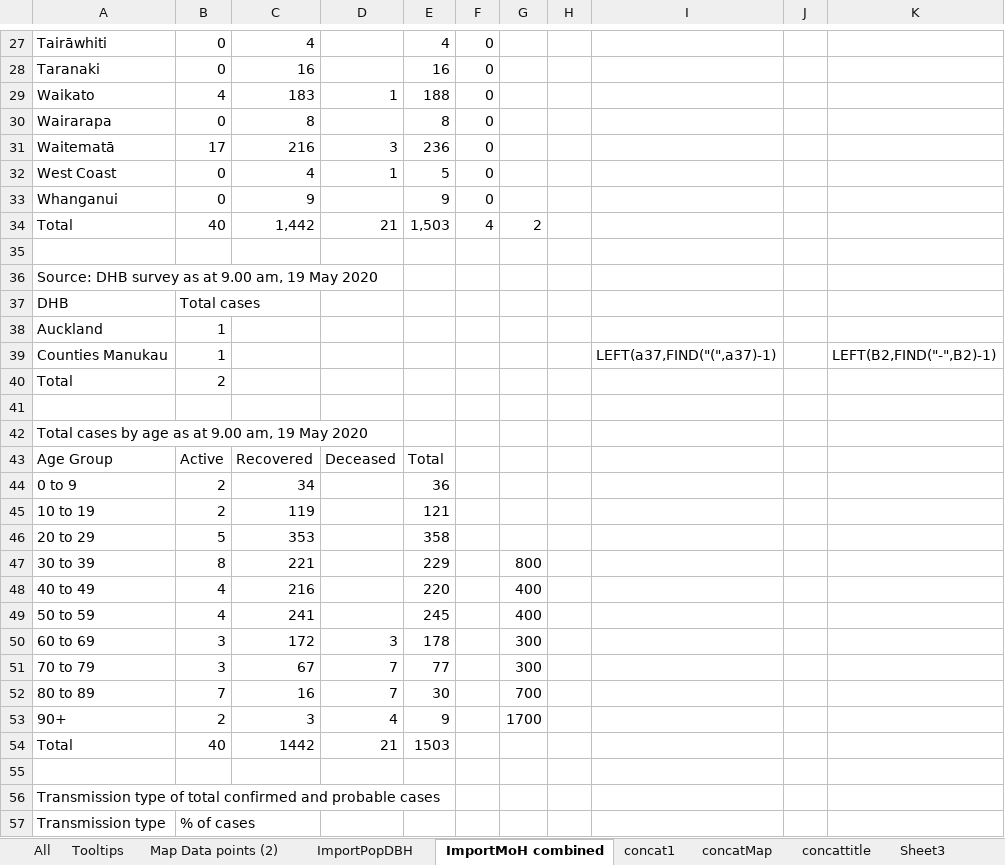
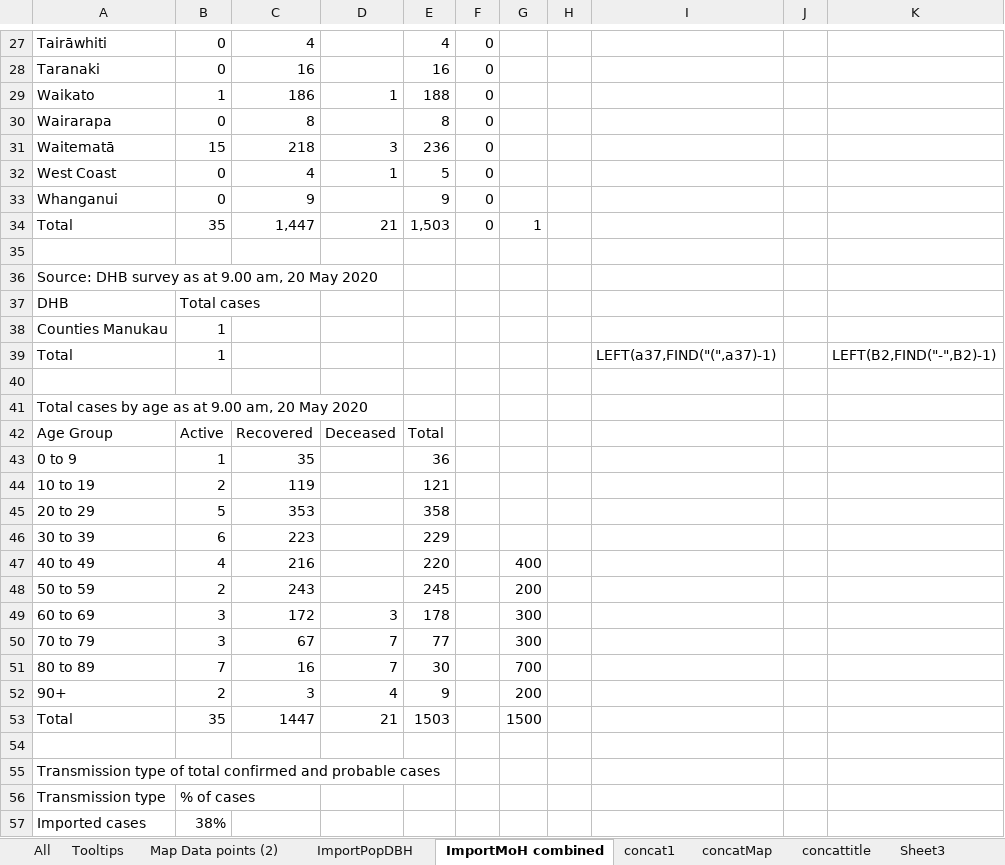
Before and after one commit to drakemax/TestGraphPage, an Excel workbook: NZMoH20200503.xlsx, sheet ImportMoH combined, drawn as a sheet; only a part is shown, gaps mark what is left out; the shorter side is filled out with more unchanged rows; values as stored, in another font and other column widths than the file's, no borders; removed rows and columns are numbered as before the commit, all else as after; the diff covers the shown part only; the diff names each change by its address in the sheet, - before the commit and + after, or states it on an @@ line.

```diff
--- a/NZMoH20200503.xlsx (sheet ImportMoH combined)
+++ b/NZMoH20200503.xlsx (sheet ImportMoH combined)
-B29: 4
+B29: 1
-C29: 183
+C29: 186
-B31: 17
+B31: 15
-C31: 216
+C31: 218
-B34: 40
+B34: 35
-C34: 1,442
+C34: 1,447
-F34: 4
+F34: 0
-G34: 2
+G34: 1
-A36: Source: DHB survey as at 9.00 am, 19 May 2020
+A36: Source: DHB survey as at 9.00 am, 20 May 2020
-row 38: Auckland | 1
-I38: LEFT(a37,FIND("(",a37)-1)
+I38: (empty)
-K38: LEFT(B2,FIND("-",B2)-1)
+K38: (empty)
-B39: 2
+B39: 1
-I39: (empty)
+I39: LEFT(a37,FIND("(",a37)-1)
-K39: (empty)
+K39: LEFT(B2,FIND("-",B2)-1)
-A41: Total cases by age as at 9.00 am, 19 May 2020
+A41: Total cases by age as at 9.00 am, 20 May 2020
-B43: 2
+B43: 1
-C43: 34
+C43: 35
-B46: 8
+B46: 6
-C46: 221
+C46: 223
-G46: 800
+G46: (empty)
-B48: 4
+B48: 2
-C48: 241
+C48: 243
-G48: 400
+G48: 200
-G52: 1700
+G52: 200
-B53: 40
+B53: 35
-C53: 1442
+C53: 1447
-G53: (empty)
+G53: 1500
```
Also changed, not shown: 1 added row and 45 edited cells elsewhere in this sheet, sheet Map Data points (2), sheet Tooltips, sheet All, sheet ImportPopDBH, formulas that keep their value, charts or pictures, 1 other file.
